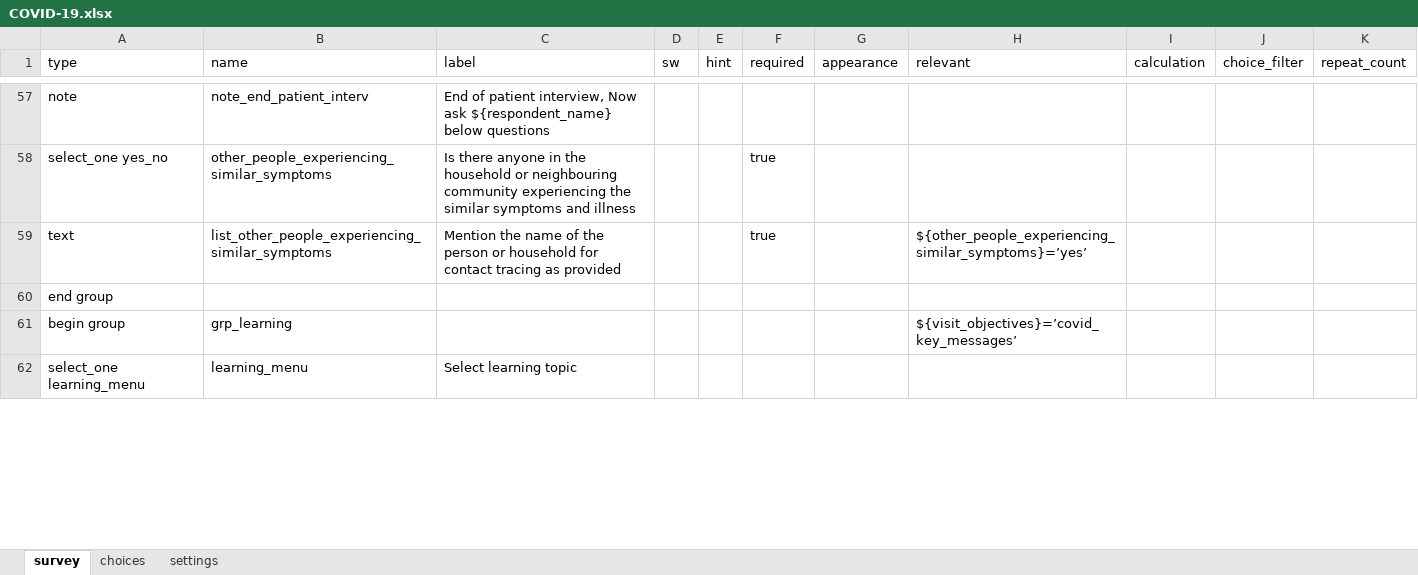
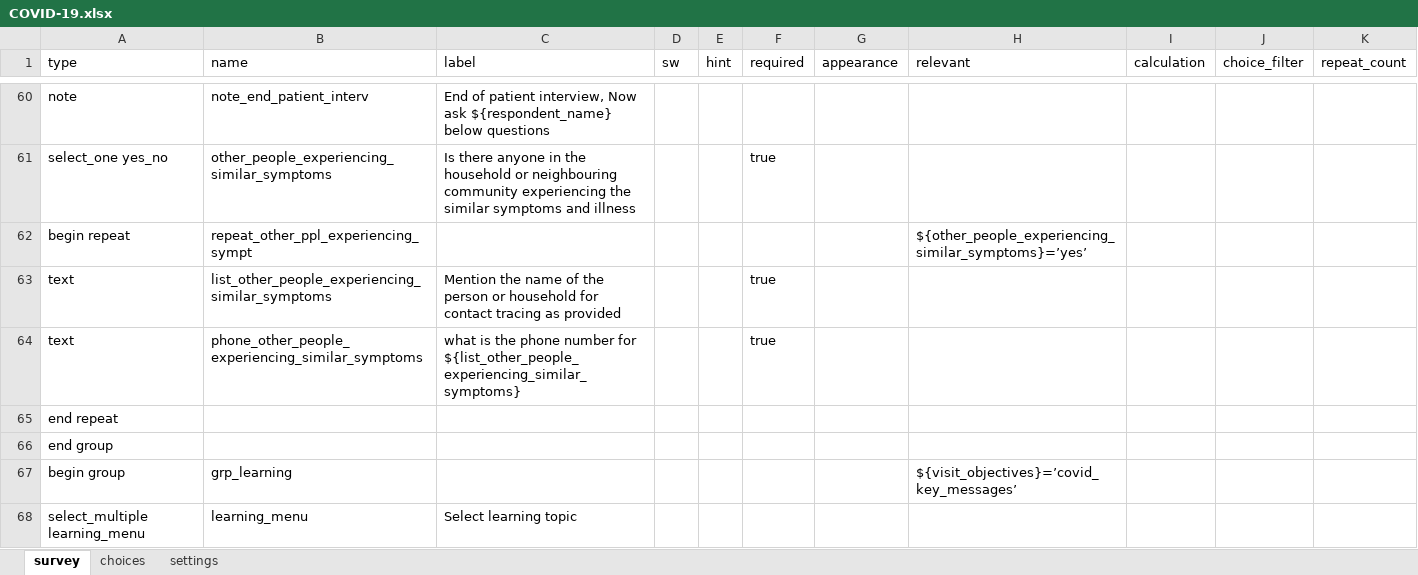
Before and after one commit to dlab-tz/chad, an Excel workbook: backend/xlsForms/COVID-19.xlsx, sheet survey, drawn as a sheet; only a part is shown, gaps mark what is left out; values as stored, in another font and other column widths than the file's, no borders; addresses are those after the commit; the diff covers the shown part only; the diff names each change by its address in the sheet, - before the commit and + after, or states it on an @@ line.

```diff
--- a/backend/xlsForms/COVID-19.xlsx (sheet survey)
+++ b/backend/xlsForms/COVID-19.xlsx (sheet survey)
+row 62: begin repeat | repeat_other_ppl_experiencing_sympt |  |  |  |  |  | ${other_people_experiencing_similar_symptoms}=’yes’
-H63 (relevant): ${other_people_experiencing_similar_symptoms}=’yes’
+H63 (relevant): (empty)
+row 64: text | phone_other_people_experiencing_similar_symptoms | what is the phone number for ${list_other_people_experiencing_similar_symptoms} |  |  | true
+row 65: end repeat
-A68 (type): select_one learning_menu
+A68 (type): select_multiple learning_menu
```
Also changed, not shown: 3 added rows and 48 edited cells elsewhere in this sheet, sheet choices.
